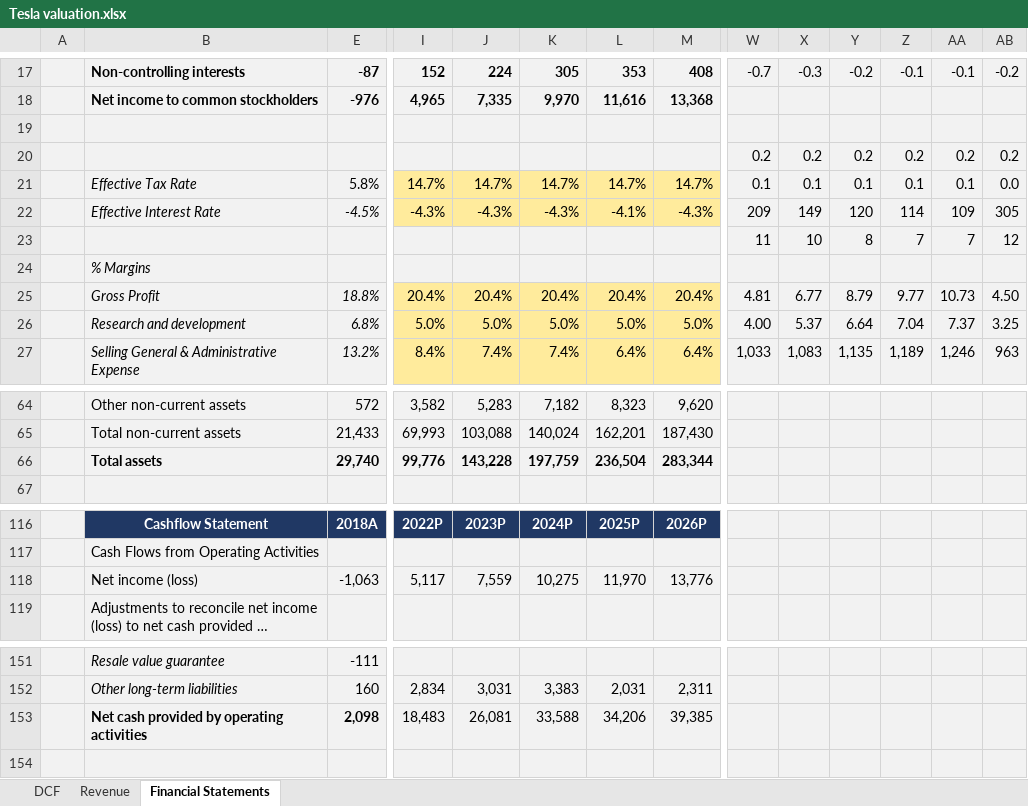
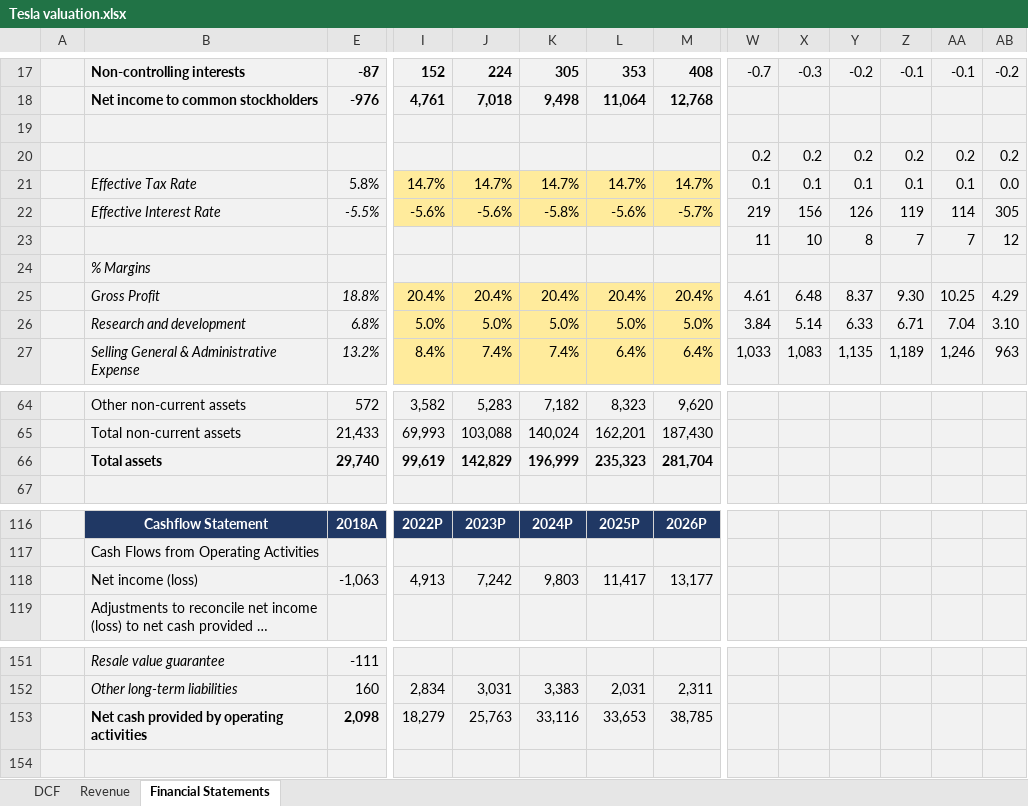
Before and after one commit to vkinvest/DCF-Valuation, an Excel workbook: Tesla valuation.xlsx, sheet Financial Statements, drawn as a sheet; only a part is shown, gaps mark what is left out; long unchanged cells end in …; values as stored, in another font and other column widths than the file's, no borders; charts and pictures and conditional formats not drawn; removed rows and columns are numbered as before the commit, all else as after; rows hold the shown columns only; the diff covers the shown part only; the diff names each change by its address in the sheet, - before the commit and + after, or states it on an @@ line.

```diff
--- a/Tesla valuation.xlsx (sheet Financial Statements)
+++ b/Tesla valuation.xlsx (sheet Financial Statements)
-I18: 4,965
+I18: 4,761
-J18: 7,335
+J18: 7,018
-K18: 9,970
+K18: 9,498
-L18: 11,616
+L18: 11,064
-M18: 13,368
+M18: 12,768
-row 22:  | Effective Interest Rate | -4.5% | -4.3% | -4.3% | -4.3% | -4.1% | -4.3% | 209 | 149 | 120 | 114 | 109 | 305
+row 22:  | Effective Interest Rate | -5.5% | -5.6% | -5.6% | -5.8% | -5.6% | -5.7% | 219 | 156 | 126 | 119 | 114 | 305
-W25: 4.81
+W25: 4.61
-X25: 6.77
+X25: 6.48
-Y25: 8.79
+Y25: 8.37
-Z25: 9.77
+Z25: 9.30
-AA25: 10.73
+AA25: 10.25
-AB25: 4.50
+AB25: 4.29
-W26: 4.00
+W26: 3.84
-X26: 5.37
+X26: 5.14
-Y26: 6.64
+Y26: 6.33
-Z26: 7.04
+Z26: 6.71
-AA26: 7.37
+AA26: 7.04
-AB26: 3.25
+AB26: 3.10
-I66: 99,776
+I66: 99,619
-J66: 143,228
+J66: 142,829
-K66: 197,759
+K66: 196,999
-L66: 236,504
+L66: 235,323
-M66: 283,344
+M66: 281,704
-I118: 5,117
+I118: 4,913
-J118: 7,559
+J118: 7,242
-K118: 10,275
+K118: 9,803
-L118: 11,970
+L118: 11,417
-M118: 13,776
+M118: 13,177
-I153: 18,483
+I153: 18,279
-J153: 26,081
+J153: 25,763
-K153: 33,588
+K153: 33,116
-L153: 34,206
+L153: 33,653
-M153: 39,385
+M153: 38,785
```
Also changed, not shown: 93 edited cells elsewhere in this sheet, sheet DCF, 1 other file.
